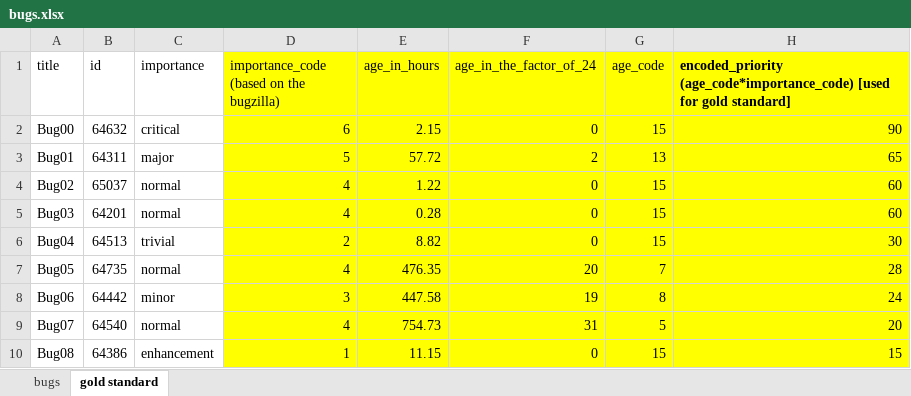
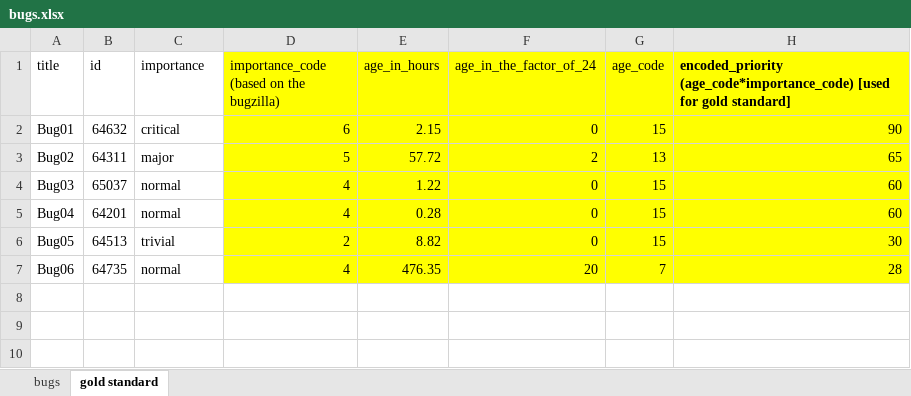
Before and after one commit to Sirwan333/bug-prioritization, an Excel workbook: resourses/dataset/bugs.xlsx, sheet gold standard, drawn as a sheet; values as stored, in another font and other column widths than the file's, no borders; the diff names each change by its address in the sheet, - before the commit and + after, or states it on an @@ line.

```diff
--- a/resourses/dataset/bugs.xlsx (sheet gold standard)
+++ b/resourses/dataset/bugs.xlsx (sheet gold standard)
-A2 (title): Bug00
+A2 (title): Bug01
-A3 (title): Bug01
+A3 (title): Bug02
-A4 (title): Bug02
+A4 (title): Bug03
-A5 (title): Bug03
+A5 (title): Bug04
-A6 (title): Bug04
+A6 (title): Bug05
-A7 (title): Bug05
+A7 (title): Bug06
-row 8: Bug06 | 64442 | minor | 3 | 447.58 | 19 | 8 | 24
-row 9: Bug07 | 64540 | normal | 4 | 754.73 | 31 | 5 | 20
-row 10: Bug08 | 64386 | enhancement | 1 | 11.15 | 0 | 15 | 15
```
Also changed, not shown: sheet bugs, 16 other files.
